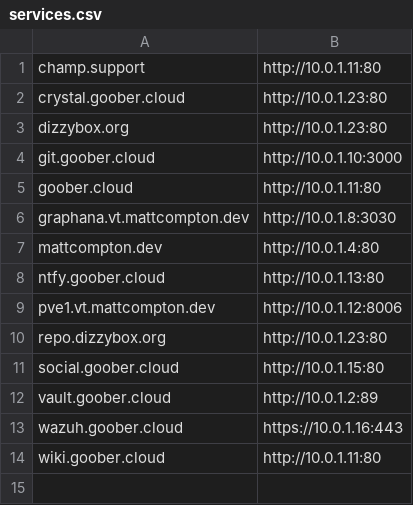
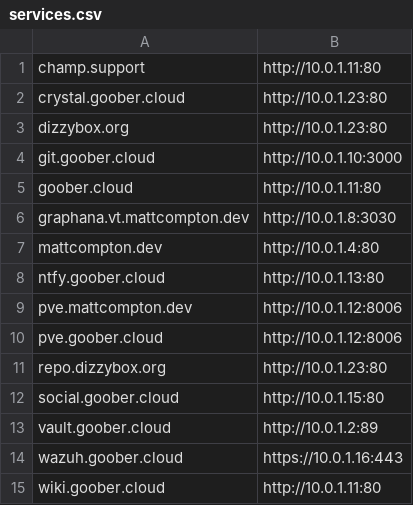
Before and after one commit to SomethingGeneric/infra, a CSV file: vermont/nginx/services.csv, drawn as a sheet.

Commit message:
change proxmox url

```diff
--- a/vermont/nginx/services.csv
+++ b/vermont/nginx/services.csv
@@ -8,3 +8,4 @@ mattcompton.dev,http://10.0.1.4:80
 ntfy.goober.cloud,http://10.0.1.13:80
-pve1.vt.mattcompton.dev,http://10.0.1.12:8006
+pve.mattcompton.dev,http://10.0.1.12:8006
+pve.goober.cloud,http://10.0.1.12:8006
 repo.dizzybox.org,http://10.0.1.23:80
```
